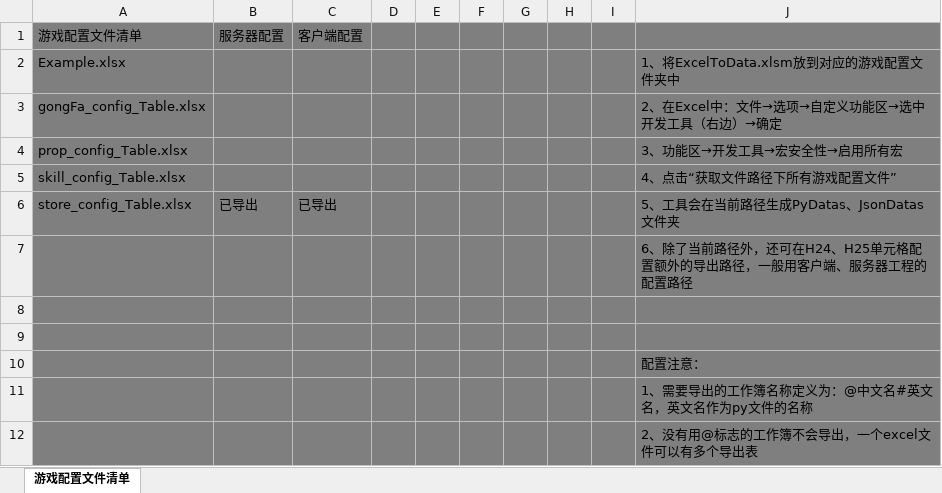
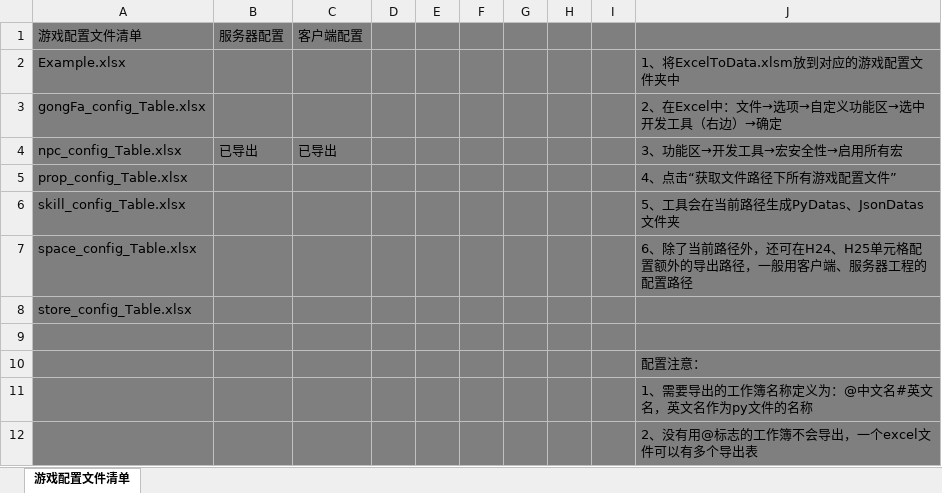
Before and after one commit to m969/wanfadalu_server, an Excel workbook: scripts/data/1_ExcelToData.xlsm, sheet 游戏配置文件清单, drawn as a sheet; only a part is shown; values as stored, in another font and other column widths than the file's, no borders; charts and pictures and conditional formats not drawn; removed rows and columns are numbered as before the commit, all else as after; the diff names each change by its address in the sheet, - before the commit and + after, or states it on an @@ line.

```diff
--- a/scripts/data/1_ExcelToData.xlsm (sheet 游戏配置文件清单)
+++ b/scripts/data/1_ExcelToData.xlsm (sheet 游戏配置文件清单)
+row 4: npc_config_Table.xlsx | 已导出 | 已导出 |  |  |  |  |  |  | 3、功能区→开发工具→宏安全性→启用所有宏
-J5: 3、功能区→开发工具→宏安全性→启用所有宏
+J5: 4、点击“获取文件路径下所有游戏配置文件”
-J6: 4、点击“获取文件路径下所有游戏配置文件”
+J6: 5、工具会在当前路径生成PyDatas、JsonDatas文件夹
-row 6: store_config_Table.xlsx | 已导出 | 已导出 |  |  |  |  |  |  | 5、工具会在当前路径生成PyDatas、JsonDatas文件夹
-A7: (empty)
+A7: space_config_Table.xlsx
-A8: (empty)
+A8: store_config_Table.xlsx
```
Also changed, not shown: 8 other files.
